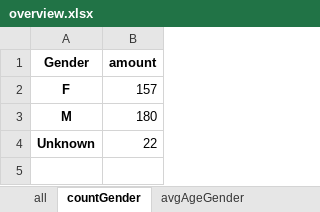
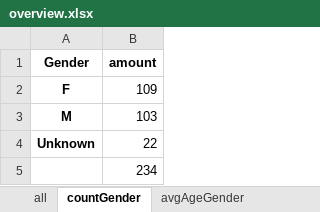
Before and after one commit to JanAlexanderPersonal/MastatThesis, an Excel workbook: poster/overview.xlsx, sheet countGender, drawn as a sheet; values as stored, in another font and other column widths than the file's, no borders; the diff names each change by its address in the sheet, - before the commit and + after, or states it on an @@ line.

```diff
--- a/poster/overview.xlsx (sheet countGender)
+++ b/poster/overview.xlsx (sheet countGender)
-B2 (amount): 157
+B2 (amount): 109
-B3 (amount): 180
+B3 (amount): 103
+row 5:  | 234
```
Also changed, not shown: sheet all, sheet avgAgeDataset, sheet avgAgeGender, other sheet tabs, text/tables/overview.xlsx, 10 other files.
